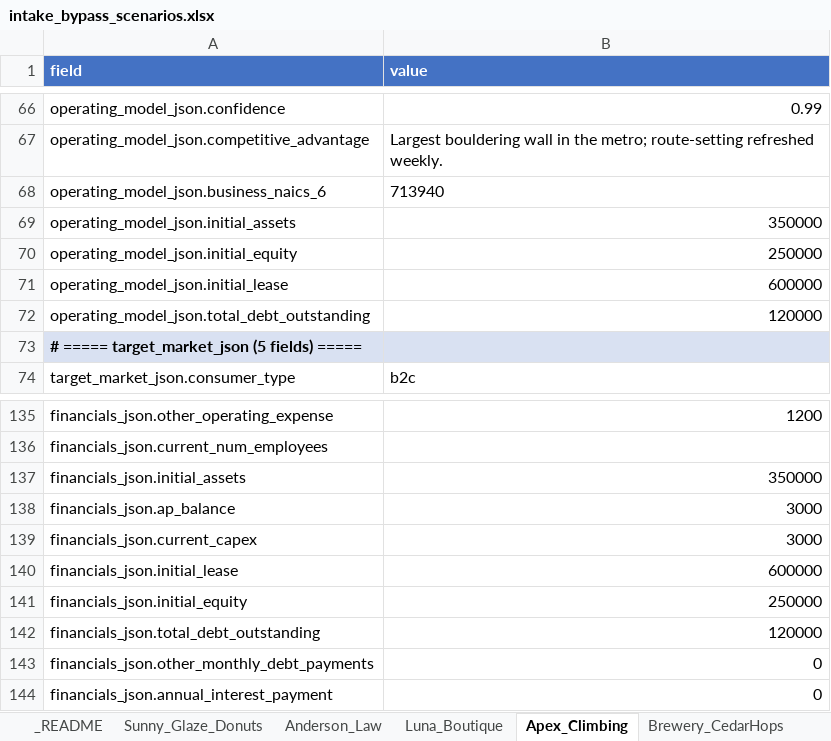
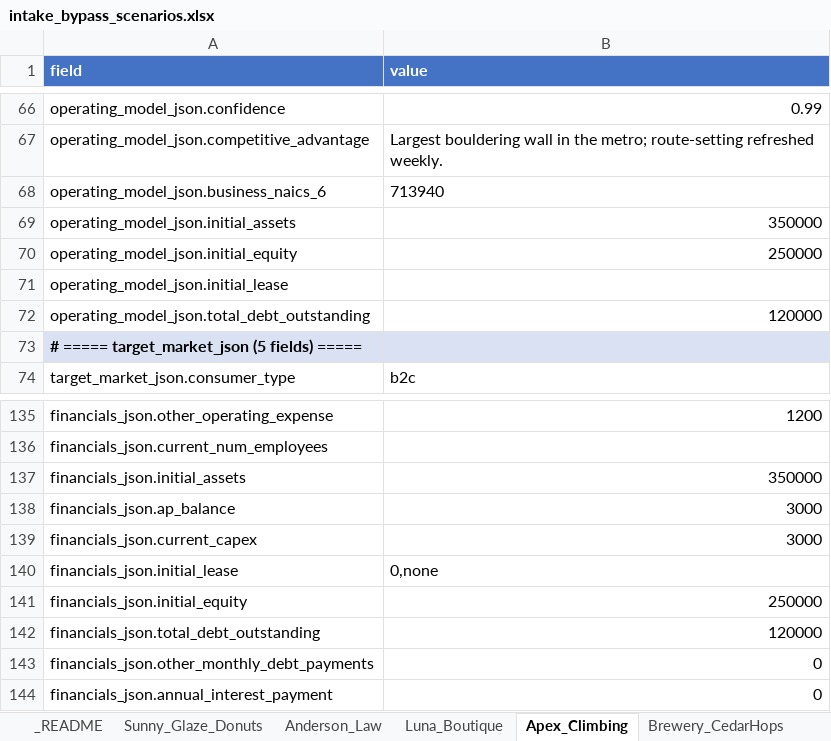
Before and after one commit to Nicknl25/business_plann_app, an Excel workbook: Test Files/intake_bypass_scenarios.xlsx, sheet Apex_Climbing, drawn as a sheet; only a part is shown, gaps mark what is left out; values as stored, in another font and other column widths than the file's, no borders; the diff names each change by its address in the sheet, - before the commit and + after, or states it on an @@ line.

```diff
--- a/Test Files/intake_bypass_scenarios.xlsx (sheet Apex_Climbing)
+++ b/Test Files/intake_bypass_scenarios.xlsx (sheet Apex_Climbing)
-B71 (value): 600000
+B71 (value): (empty)
-B140 (value): 600000
+B140 (value): 0,none
```
Also changed, not shown: other sheet tabs.
